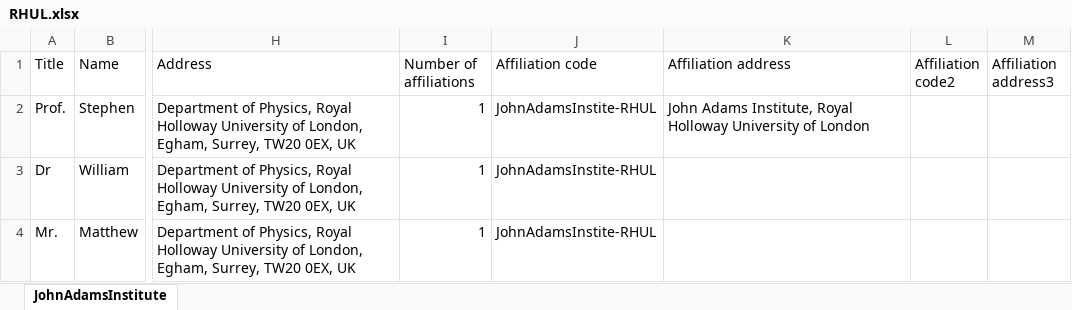
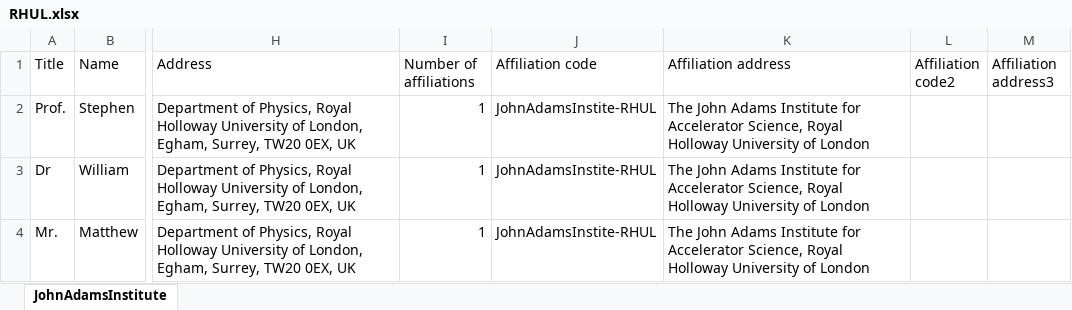
Before and after one commit to longkr/LhARA-Collaboration-lists, an Excel workbook: 11-CollaborationList/RHUL.xlsx, sheet JohnAdamsInstitute, drawn as a sheet; only a part is shown, gaps mark what is left out; values as stored, in another font and other column widths than the file's, no borders; table styles not drawn; the diff names each change by its address in the sheet, - before the commit and + after, or states it on an @@ line.

```diff
--- a/11-CollaborationList/RHUL.xlsx (sheet JohnAdamsInstitute)
+++ b/11-CollaborationList/RHUL.xlsx (sheet JohnAdamsInstitute)
-K2 (Affiliation address): John Adams Institute, Royal Holloway…
+K2 (Affiliation address): The John Adams Institute for Accelerator Science, Royal Holloway…
-K3:K4 (Affiliation address): (empty)
+K3:K4 (Affiliation address): The John Adams Institute for Accelerator Science, Royal Holloway University of London
```
Also changed, not shown: 11-CollaborationList/Imperial.xlsx, 11-CollaborationList/Lancaster.xlsx, 21 other files.
